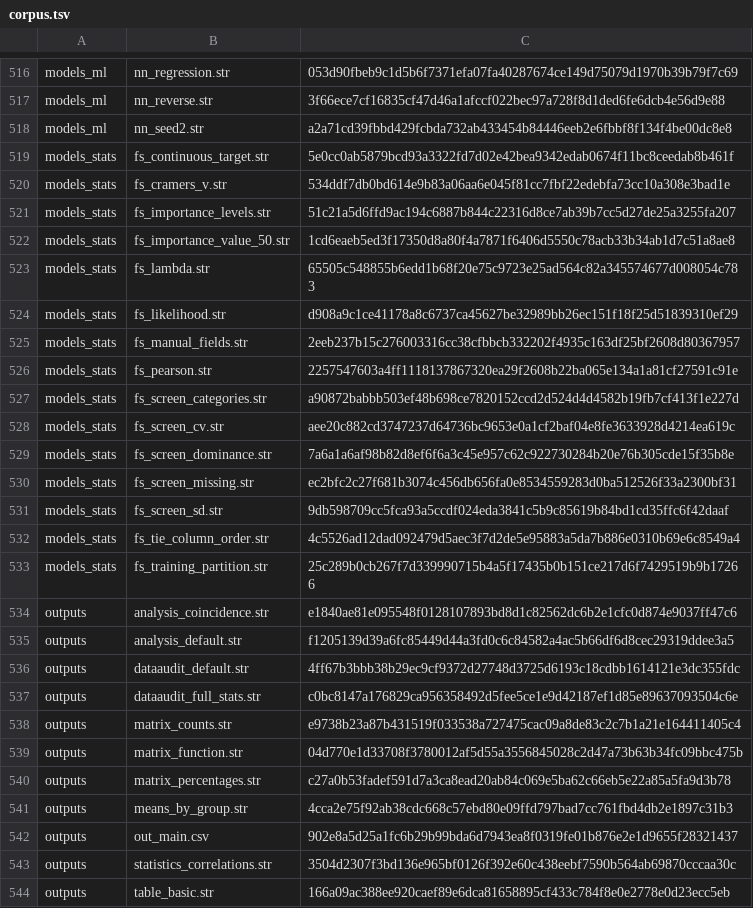
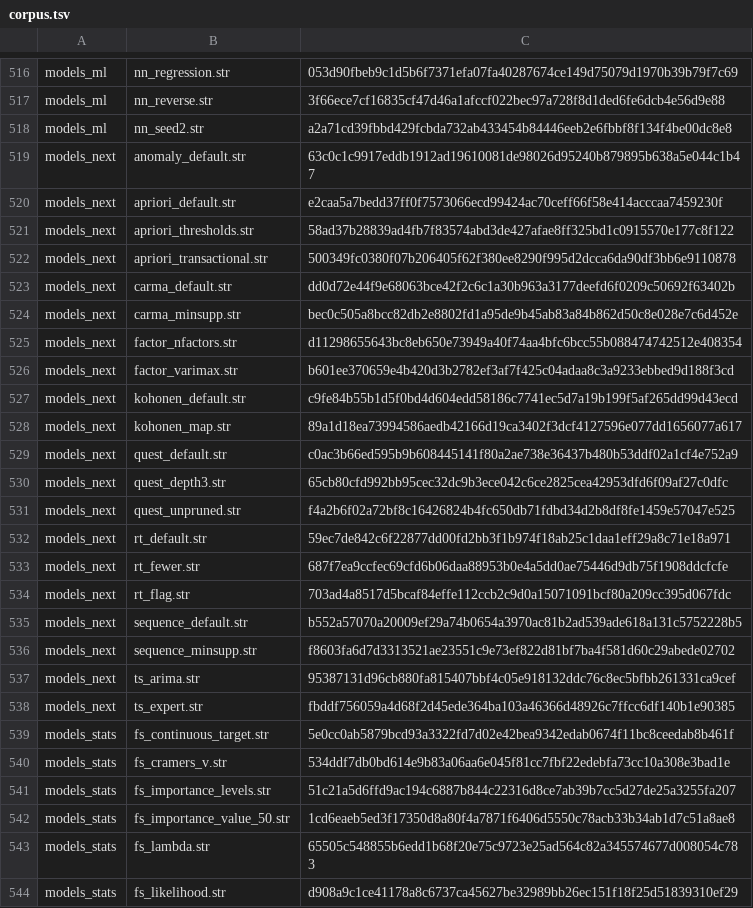
Before and after one commit to witold-andelie/data-mining-software, a TSV file: xtask/corpus.tsv, drawn as a sheet; only a part is shown, gaps mark what is left out; the shorter side is filled out with more unchanged rows; the diff names each change by its address in the sheet, - before the commit and + after, or states it on an @@ line.

```diff
--- a/xtask/corpus.tsv
+++ b/xtask/corpus.tsv
+row 519: models_next | anomaly_default.str | 63c0c1c9917eddb1912ad19610081de98026d95240b879895b638a5e044c1b47
+row 520: models_next | apriori_default.str | e2caa5a7bedd37ff0f7573066ecd99424ac70ceff66f58e414acccaa7459230f
+row 521: models_next | apriori_thresholds.str | 58ad37b28839ad4fb7f83574abd3de427afae8ff325bd1c0915570e177c8f122
+row 522: models_next | apriori_transactional.str | 500349fc0380f07b206405f62f380ee8290f995d2dcca6da90df3bb6e9110878
+row 523: models_next | carma_default.str | dd0d72e44f9e68063bce42f2c6c1a30b963a3177deefd6f0209c50692f63402b
+row 524: models_next | carma_minsupp.str | bec0c505a8bcc82db2e8802fd1a95de9b45ab83a84b862d50c8e028e7c6d452e
+row 525: models_next | factor_nfactors.str | d11298655643bc8eb650e73949a40f74aa4bfc6bcc55b088474742512e408354
+row 526: models_next | factor_varimax.str | b601ee370659e4b420d3b2782ef3af7f425c04adaa8c3a9233ebbed9d188f3cd
+row 527: models_next | kohonen_default.str | c9fe84b55b1d5f0bd4d604edd58186c7741ec5d7a19b199f5af265dd99d43ecd
+row 528: models_next | kohonen_map.str | 89a1d18ea73994586aedb42166d19ca3402f3dcf4127596e077dd1656077a617
+row 529: models_next | quest_default.str | c0ac3b66ed595b9b608445141f80a2ae738e36437b480b53ddf02a1cf4e752a9
+row 530: models_next | quest_depth3.str | 65cb80cfd992bb95cec32dc9b3ece042c6ce2825cea42953dfd6f09af27c0dfc
+row 531: models_next | quest_unpruned.str | f4a2b6f02a72bf8c16426824b4fc650db71fdbd34d2b8df8fe1459e57047e525
+row 532: models_next | rt_default.str | 59ec7de842c6f22877dd00fd2bb3f1b974f18ab25c1daa1eff29a8c71e18a971
+row 533: models_next | rt_fewer.str | 687f7ea9ccfec69cfd6b06daa88953b0e4a5dd0ae75446d9db75f1908ddcfcfe
+row 534: models_next | rt_flag.str | 703ad4a8517d5bcaf84effe112ccb2c9d0a15071091bcf80a209cc395d067fdc
+row 535: models_next | sequence_default.str | b552a57070a20009ef29a74b0654a3970ac81b2ad539ade618a131c5752228b5
+row 536: models_next | sequence_minsupp.str | f8603fa6d7d3313521ae23551c9e73ef822d81bf7ba4f581d60c29abede02702
+row 537: models_next | ts_arima.str | 95387131d96cb880fa815407bbf4c05e918132ddc76c8ec5bfbb261331ca9cef
+row 538: models_next | ts_expert.str | fbddf756059a4d68f2d45ede364ba103a46366d48926c7ffcc6df140b1e90385
```
Also changed, not shown: 1 other file.
